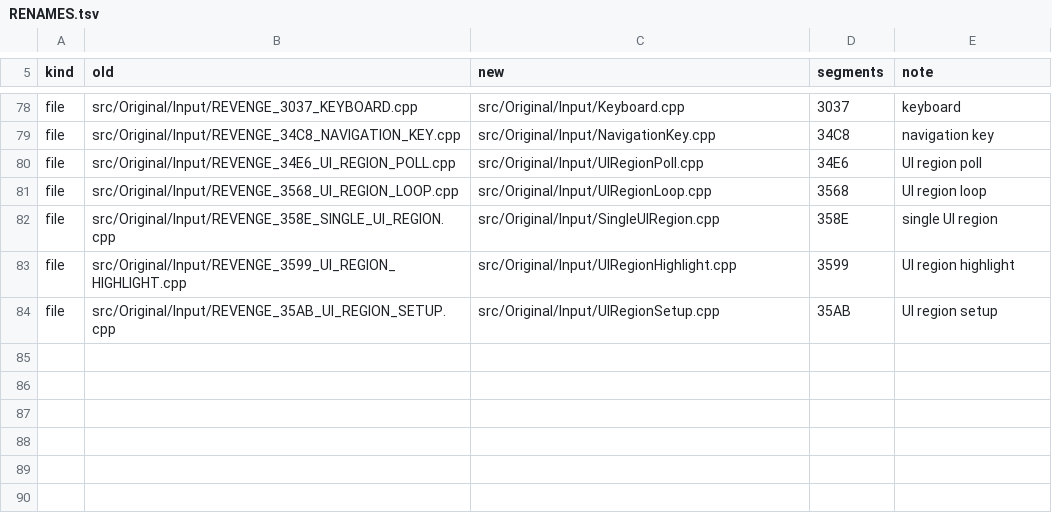
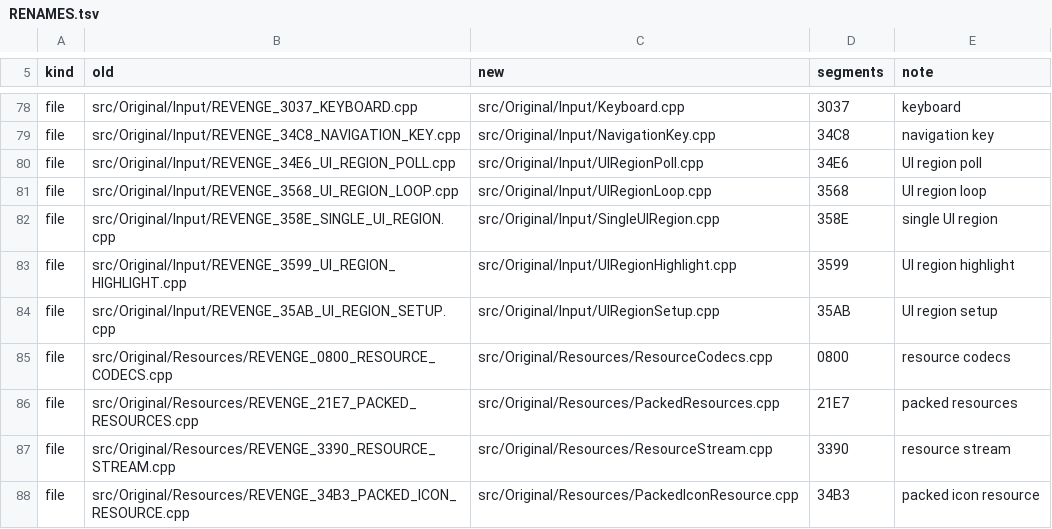
Before and after one commit to telltaleatheist/revenge-re, a TSV file: docs/RENAMES.tsv, drawn as a sheet; only a part is shown, gaps mark what is left out.

Commit message:
renames: src/Original/Resources, 4 files named for what they hold
The rows for src/Original/Resources added to docs/RENAMES.tsv and applied by
tools/rename_files.py, nothing else: each file moved, every mention of
its old name rewritten (includes, CMake lists, both ledgers, tests,
docs), and its first line naming the segments it holds. Revenge builds
byte-identical.

```diff
--- a/docs/RENAMES.tsv
+++ b/docs/RENAMES.tsv
@@ -84 +84,5 @@ file	src/Original/Input/REVENGE_3599_UI_REGION_HIGHLIGHT.cpp	src/Original/Input/
 file	src/Original/Input/REVENGE_35AB_UI_REGION_SETUP.cpp	src/Original/Input/UIRegionSetup.cpp	35AB	UI region setup
+file	src/Original/Resources/REVENGE_0800_RESOURCE_CODECS.cpp	src/Original/Resources/ResourceCodecs.cpp	0800	resource codecs
+file	src/Original/Resources/REVENGE_21E7_PACKED_RESOURCES.cpp	src/Original/Resources/PackedResources.cpp	21E7	packed resources
+file	src/Original/Resources/REVENGE_3390_RESOURCE_STREAM.cpp	src/Original/Resources/ResourceStream.cpp	3390	resource stream
+file	src/Original/Resources/REVENGE_34B3_PACKED_ICON_RESOURCE.cpp	src/Original/Resources/PackedIconResource.cpp	34B3	packed icon resource
```
Also changed, not shown: docs/METHOD_TABLE.csv, docs/SOURCE_CONVERSION_TABLE.csv, 6 other files.
